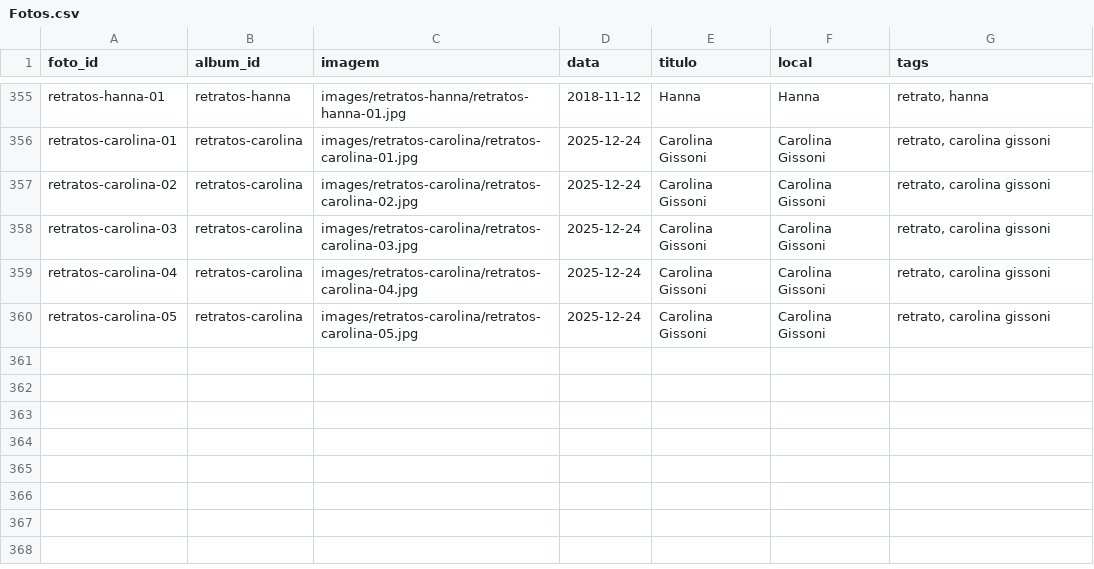
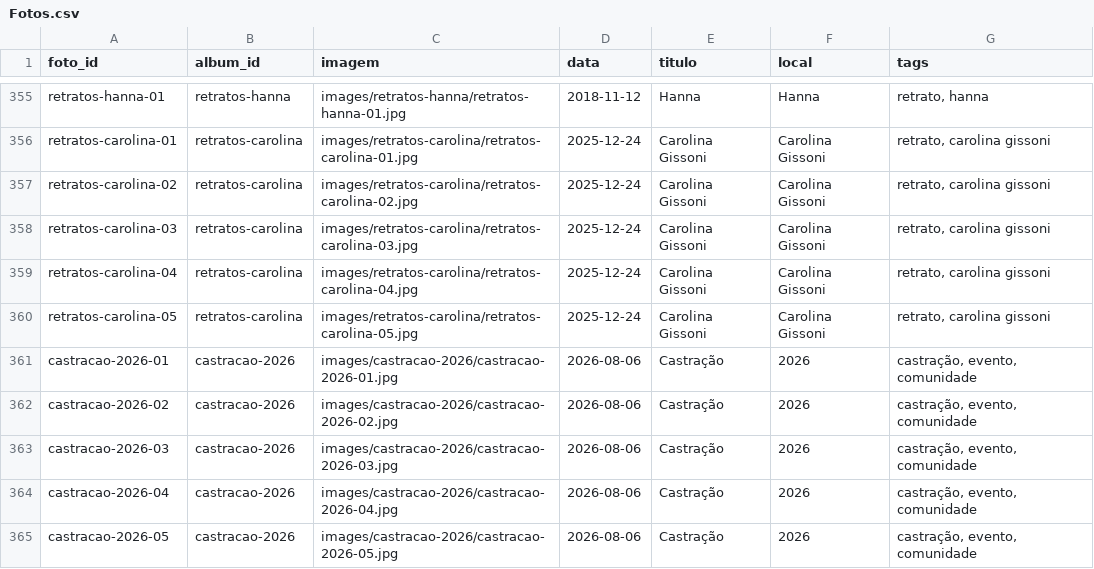
Before and after one commit to DiegoVBPinho/Site_de_Fotogrfia, a CSV file: csv/Fotos.csv, drawn as a sheet; only a part is shown, gaps mark what is left out.

Commit message:
Adiciona album Castracao 2026 com assinatura nas fotos
5 fotos da pasta Downloads/Castracao 2026, redimensionadas (mesmo
padrao do site, ate 1440px) e com a assinatura aplicada no canto
inferior direito de cada uma via Pillow.

Feirao Folclorico 2026 ainda nao entra - a pasta em Downloads
existe mas esta vazia (0 arquivos), aguardando as fotos chegarem la.

```diff
--- a/csv/Fotos.csv
+++ b/csv/Fotos.csv
@@ -360 +360,6 @@ retratos-carolina-04,retratos-carolina,images/retratos-carolina/retratos-carolin
 retratos-carolina-05,retratos-carolina,images/retratos-carolina/retratos-carolina-05.jpg,2025-12-24,Carolina Gissoni,Carolina Gissoni,"retrato, carolina gissoni"
+castracao-2026-01,castracao-2026,images/castracao-2026/castracao-2026-01.jpg,2026-08-06,Castração,2026,"castração, evento, comunidade"
+castracao-2026-02,castracao-2026,images/castracao-2026/castracao-2026-02.jpg,2026-08-06,Castração,2026,"castração, evento, comunidade"
+castracao-2026-03,castracao-2026,images/castracao-2026/castracao-2026-03.jpg,2026-08-06,Castração,2026,"castração, evento, comunidade"
+castracao-2026-04,castracao-2026,images/castracao-2026/castracao-2026-04.jpg,2026-08-06,Castração,2026,"castração, evento, comunidade"
+castracao-2026-05,castracao-2026,images/castracao-2026/castracao-2026-05.jpg,2026-08-06,Castração,2026,"castração, evento, comunidade"
```
Also changed, not shown: csv/Albuns.csv, 5 other files.
